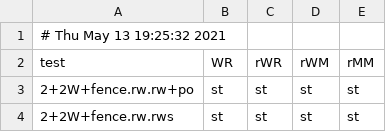
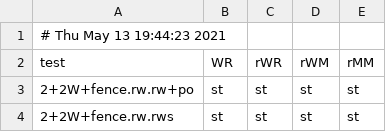
Before and after one commit to YikeZhou/pipemimic, a CSV file: profiling/litmus-result.csv, drawn as a sheet; only a part is shown.

```diff
--- a/profiling/litmus-result.csv
+++ b/profiling/litmus-result.csv
@@ -1,2 +1,2 @@
-# Thu May 13 19:25:32 2021
+# Thu May 13 19:44:23 2021
 test, WR, rWR, rWM, rMM
```
Also changed, not shown: profiling/litmus-profiling.csv, profiling/po-result.csv, 2 other files.
